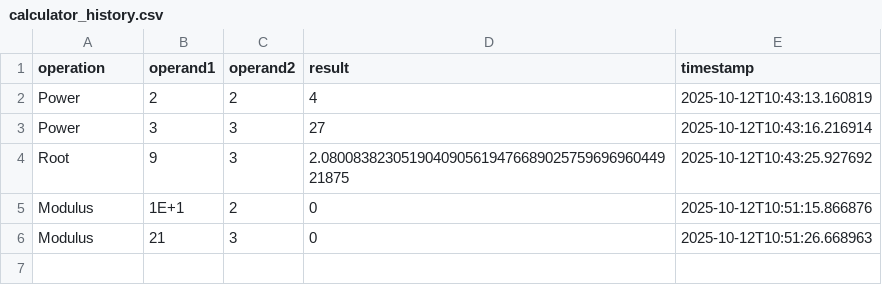
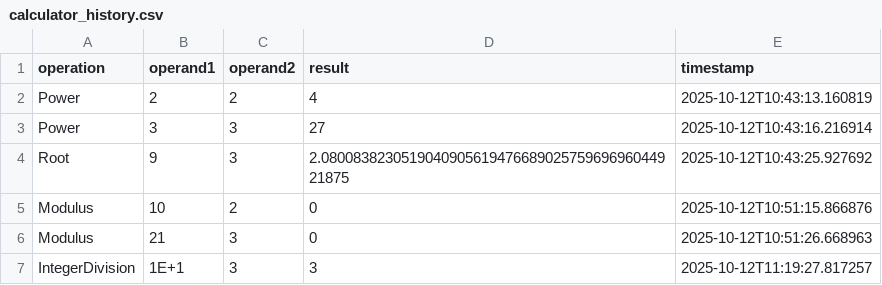
Before and after one commit to leotso38/assignment6, a CSV file: history/calculator_history.csv, drawn as a sheet.

Commit message:
added integer division operation

```diff
--- a/history/calculator_history.csv
+++ b/history/calculator_history.csv
@@ -4,3 +4,4 @@ Power,3,3,27,2025-10-12T10:43:16.216914
 Root,9,3,2.080083823051904090561947668902575969696044921875,2025-10-12T10:43:25.927692
-Modulus,1E+1,2,0,2025-10-12T10:51:15.866876
+Modulus,10,2,0,2025-10-12T10:51:15.866876
 Modulus,21,3,0,2025-10-12T10:51:26.668963
+IntegerDivision,1E+1,3,3,2025-10-12T11:19:27.817257
```
Also changed, not shown: 5 other files.
